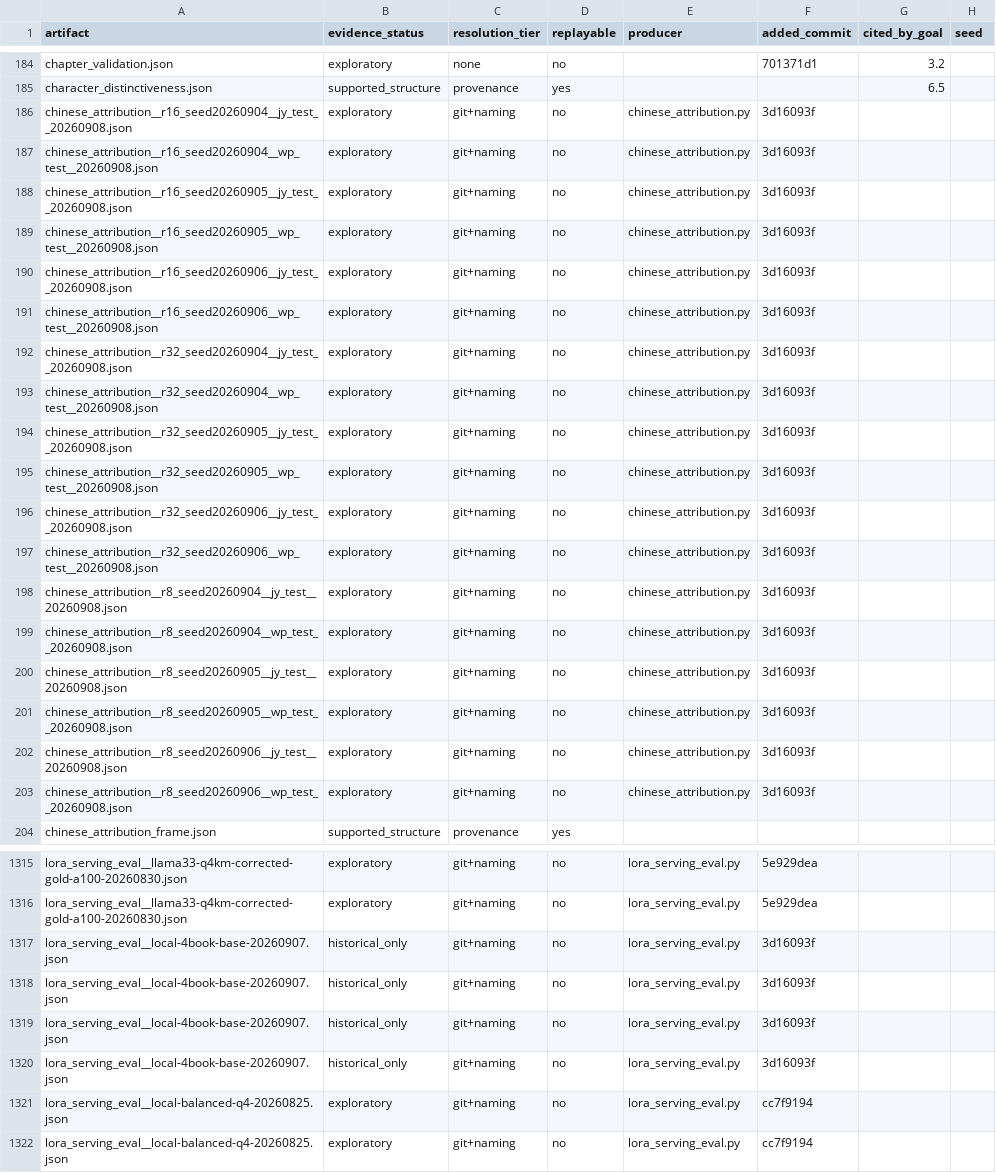
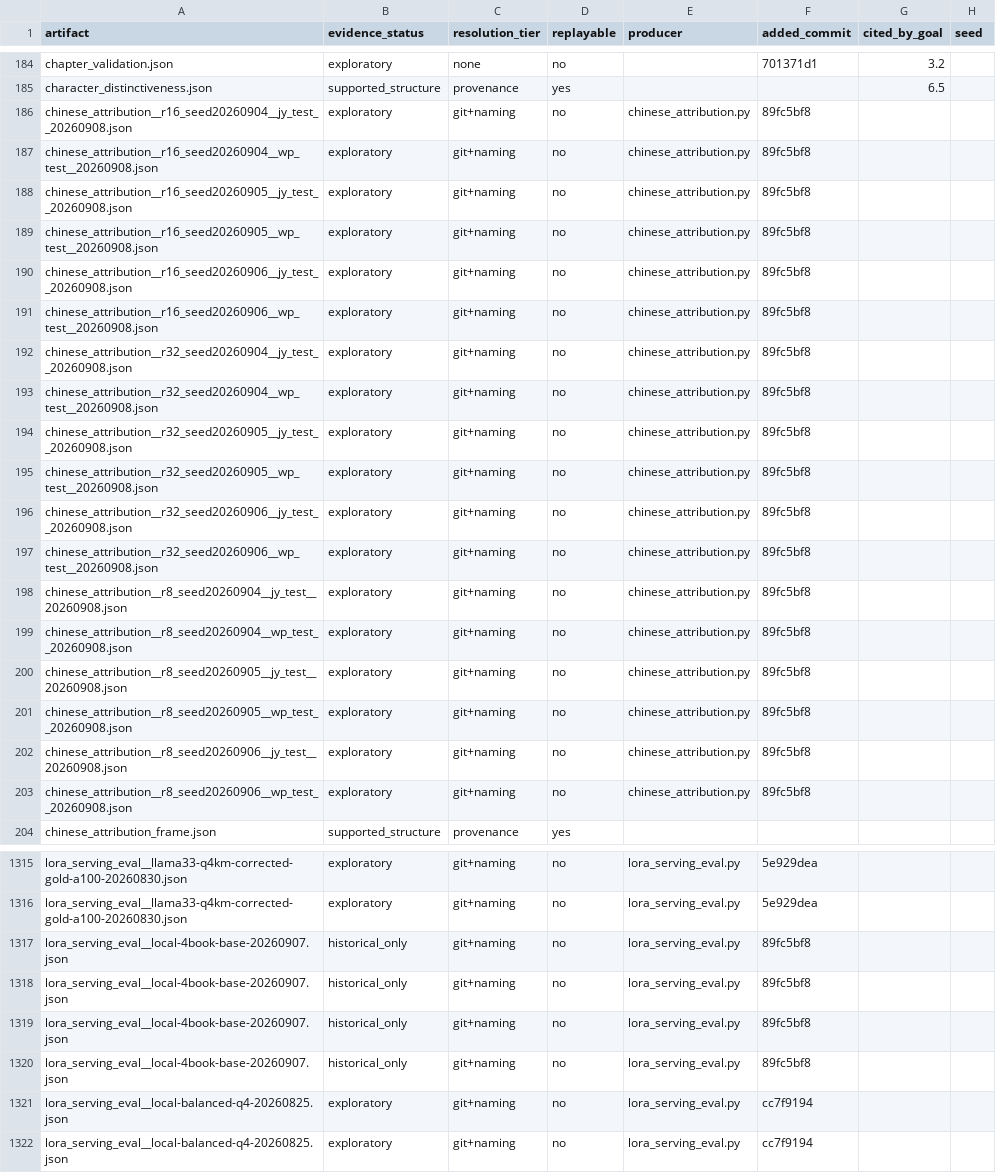
Before and after one commit to on22s/alexandria-audiobook2, a CSV file: results_index.csv, drawn as a sheet; only a part is shown, gaps mark what is left out; the diff covers the shown part only; the diff names each change by its address in the sheet, - before the commit and + after, or states it on an @@ line.

```diff
--- a/results_index.csv
+++ b/results_index.csv
-F186:F203 (added_commit): 3d16093f
+F186:F203 (added_commit): 89fc5bf8
-F1317:F1320 (added_commit): 3d16093f
+F1317:F1320 (added_commit): 89fc5bf8
```
Also changed, not shown: 46 edited cells elsewhere in this file, 6 other files.
